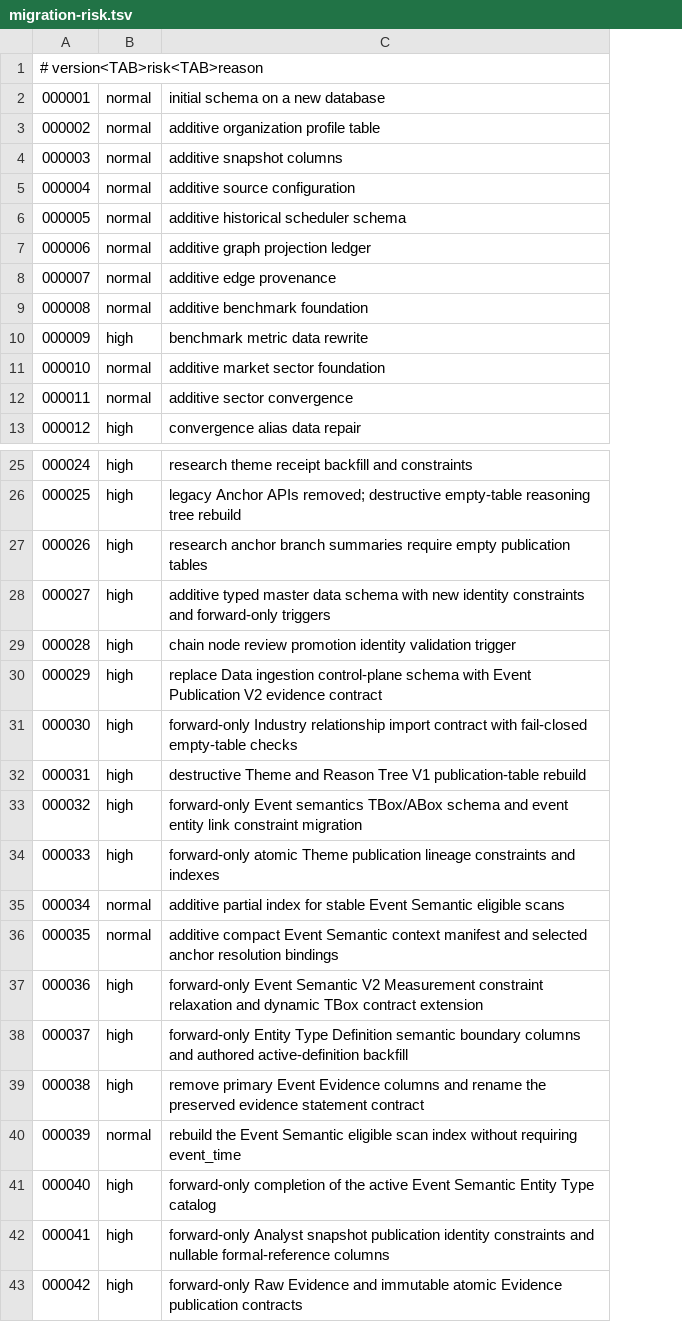
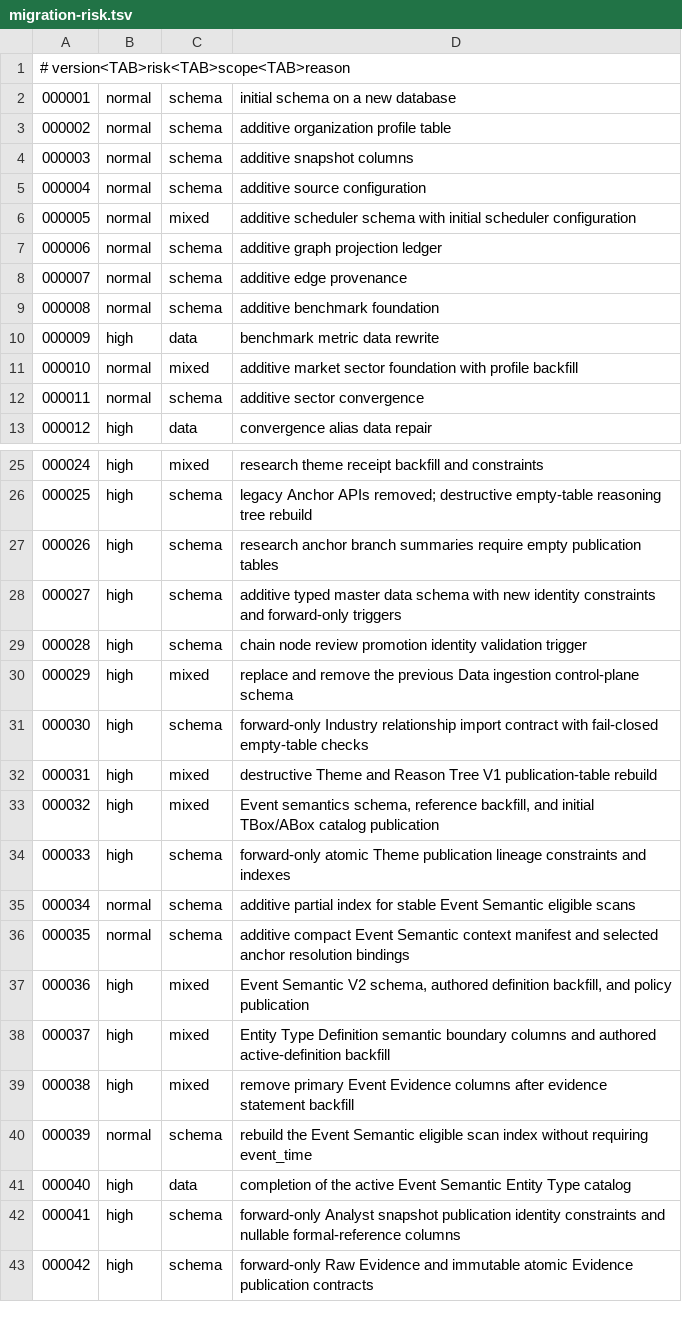
Before and after one commit to meierlink88/tidewise-ai, a TSV file: infra/uat/migration-risk.tsv, drawn as a sheet; only a part is shown, gaps mark what is left out; addresses are those after the commit; the diff covers the shown part only; the diff names each change by its address in the sheet, - before the commit and + after, or states it on an @@ line.

Commit message:
fix(uat): scope schema and service deployment (#214)

```diff
--- a/infra/uat/migration-risk.tsv
+++ b/infra/uat/migration-risk.tsv
+column C, rows 2-13: schema | schema | schema | schema | mixed | schema | schema | schema | data | mixed | schema | data; rows 25-43: mixed | schema | schema | schema | schema | mixed | schema | mixed | mixed | schema | schema | schema | mixed | mixed | mixed | schema | data | schema | schema
-A1: # version<TAB>risk<TAB>reason
+A1: # version<TAB>risk<TAB>scope<TAB>reason
-D6: additive historical scheduler schema
+D6: additive scheduler schema with initial scheduler configuration
-D11: additive market sector foundation
+D11: additive market sector foundation with profile backfill
-D30: replace Data ingestion control-plane schema with Event Publication V2 evidence contract
+D30: replace and remove the previous Data ingestion control-plane schema
-D33: forward-only Event semantics TBox/ABox schema and event entity link constraint migration
+D33: Event semantics schema, reference backfill, and initial TBox/ABox catalog publication
-D37: forward-only Event Semantic V2 Measurement constraint relaxation and dynamic TBox contract extension
+D37: Event Semantic V2 schema, authored definition backfill, and policy publication
-D38: forward-only Entity Type…
+D38: Entity Type…
-D39: …Evidence columns and rename the preserved evidence statement contract
+D39: …Evidence columns after evidence statement backfill
-D41: forward-only completion of…
+D41: completion of…
```
Also changed, not shown: 2 edited cells elsewhere in this file, infra/uat/agentrun-migration-risk.tsv, 8 other files.
